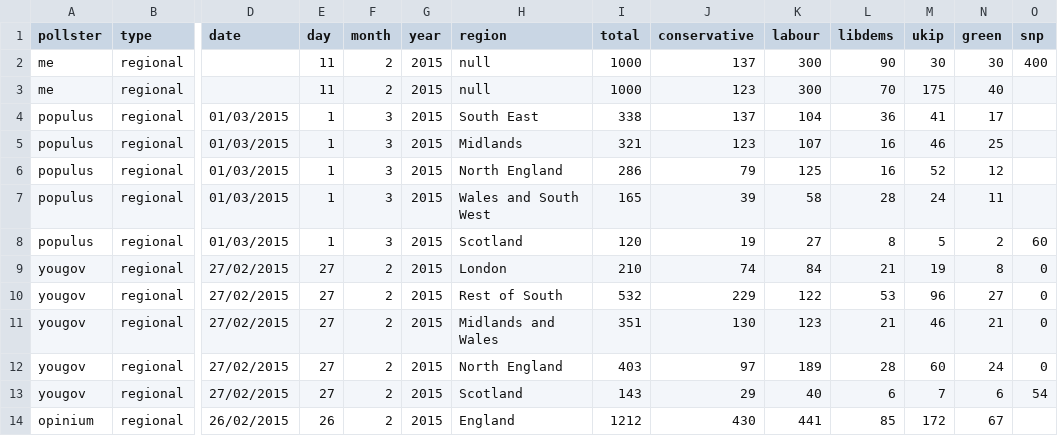
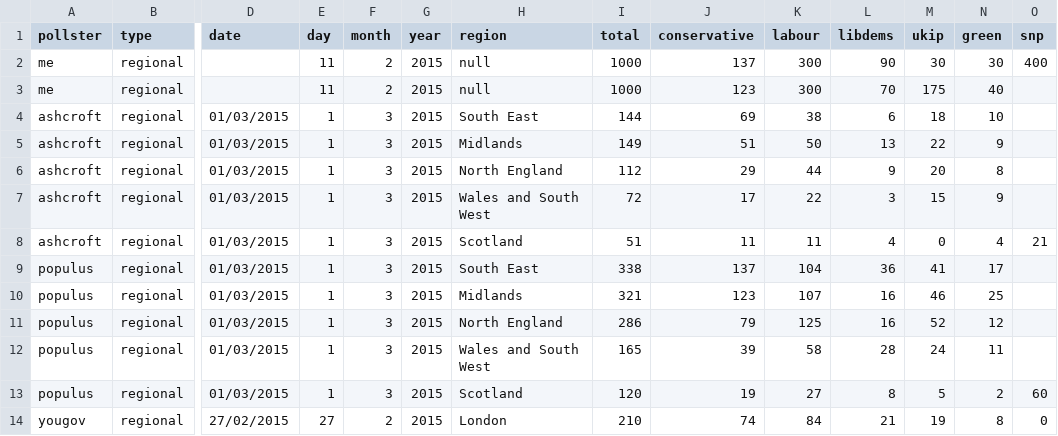
Before and after one commit to principalfish/principalfish.github.io, a CSV file: election2015/data/polls.csv, drawn as a sheet; only a part is shown, gaps mark what is left out; the shorter side is filled out with more unchanged rows; rows hold the shown columns only; the diff names each change by its address in the sheet, - before the commit and + after, or states it on an @@ line.

Commit message:
ashcroft mar 1

```diff
--- a/election2015/data/polls.csv
+++ b/election2015/data/polls.csv
+row 4: ashcroft | regional | 01/03/2015 | 1 | 3 | 2015 | South East | 144 | 69 | 38 | 6 | 18 | 10
+row 5: ashcroft | regional | 01/03/2015 | 1 | 3 | 2015 | Midlands | 149 | 51 | 50 | 13 | 22 | 9
+row 6: ashcroft | regional | 01/03/2015 | 1 | 3 | 2015 | North England | 112 | 29 | 44 | 9 | 20 | 8
+row 7: ashcroft | regional | 01/03/2015 | 1 | 3 | 2015 | Wales and South West | 72 | 17 | 22 | 3 | 15 | 9
+row 8: ashcroft | regional | 01/03/2015 | 1 | 3 | 2015 | Scotland | 51 | 11 | 11 | 4 | 0 | 4 | 21
```
Also changed, not shown: election2015/data/info.csv, election2015/data/nowcast.csv, 28 other files.
